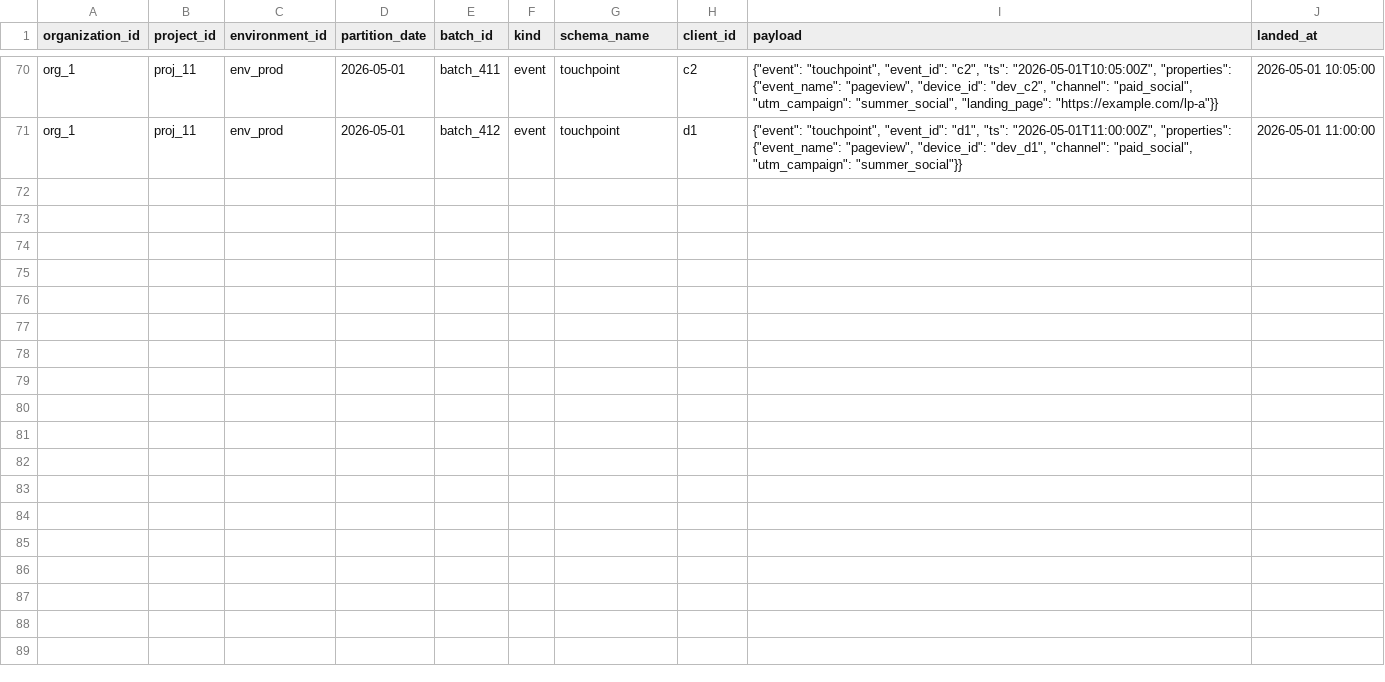
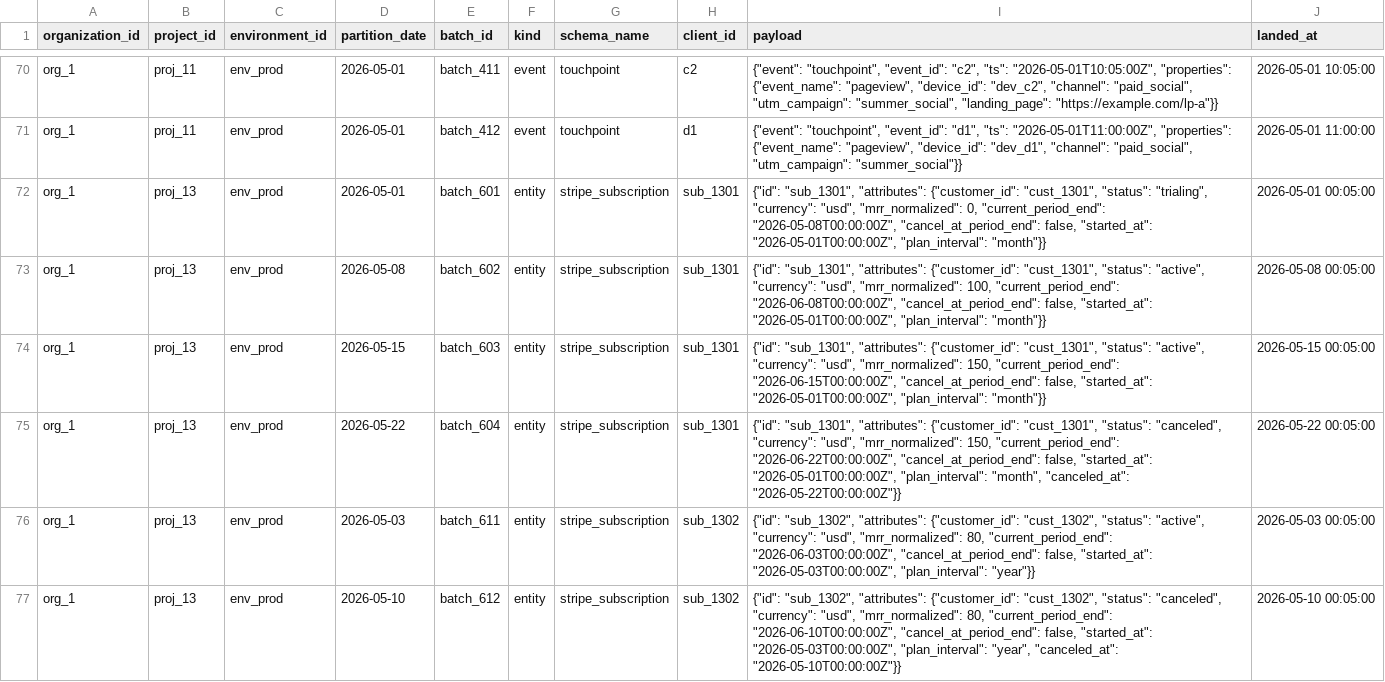
Before and after one commit to yarivluts/smart-marketing, a CSV file: packages/dbt-transform/dbt/seeds/raw_records.csv, drawn as a sheet; only a part is shown, gaps mark what is left out; the diff covers the shown part only; the diff names each change by its address in the sheet, - before the commit and + after, or states it on an @@ line.

```diff
--- a/packages/dbt-transform/dbt/seeds/raw_records.csv
+++ b/packages/dbt-transform/dbt/seeds/raw_records.csv
+row 72: org_1 | proj_13 | env_prod | 2026-05-01 | batch_601 | entity | stripe_subscription | sub_1301 | {"id": "sub_1301", "attributes": {"customer_id": "cust_1301", "status": "trialing", "currency": "usd", "mrr_normalized": 0, "current_period_end": "2026-05-08T00:00:00Z", "cancel_at_period_end": false, "started_at": "2026-05-01T00:00:00Z", "plan_interval": "month"}} | 2026-05-01 00:05:00
+row 73: org_1 | proj_13 | env_prod | 2026-05-08 | batch_602 | entity | stripe_subscription | sub_1301 | {"id": "sub_1301", "attributes": {"customer_id": "cust_1301", "status": "active", "currency": "usd", "mrr_normalized": 100, "current_period_end": "2026-06-08T00:00:00Z", "cancel_at_period_end": false, "started_at": "2026-05-01T00:00:00Z", "plan_interval": "month"}} | 2026-05-08 00:05:00
+row 74: org_1 | proj_13 | env_prod | 2026-05-15 | batch_603 | entity | stripe_subscription | sub_1301 | {"id": "sub_1301", "attributes": {"customer_id": "cust_1301", "status": "active", "currency": "usd", "mrr_normalized": 150, "current_period_end": "2026-06-15T00:00:00Z", "cancel_at_period_end": false, "started_at": "2026-05-01T00:00:00Z", "plan_interval": "month"}} | 2026-05-15 00:05:00
+row 75: org_1 | proj_13 | env_prod | 2026-05-22 | batch_604 | entity | stripe_subscription | sub_1301 | {"id": "sub_1301", "attributes": {"customer_id": "cust_1301", "status": "canceled", "currency": "usd", "mrr_normalized": 150, "current_period_end": "2026-06-22T00:00:00Z", "cancel_at_period_end": false, "started_at": "2026-05-01T00:00:00Z", "plan_interval": "month", "canceled_at": "2026-05-22T00:00:00Z"}} | 2026-05-22 00:05:00
+row 76: org_1 | proj_13 | env_prod | 2026-05-03 | batch_611 | entity | stripe_subscription | sub_1302 | {"id": "sub_1302", "attributes": {"customer_id": "cust_1302", "status": "active", "currency": "usd", "mrr_normalized": 80, "current_period_end": "2026-06-03T00:00:00Z", "cancel_at_period_end": false, "started_at": "2026-05-03T00:00:00Z", "plan_interval": "year"}} | 2026-05-03 00:05:00
+row 77: org_1 | proj_13 | env_prod | 2026-05-10 | batch_612 | entity | stripe_subscription | sub_1302 | {"id": "sub_1302", "attributes": {"customer_id": "cust_1302", "status": "canceled", "currency": "usd", "mrr_normalized": 80, "current_period_end": "2026-06-10T00:00:00Z", "cancel_at_period_end": false, "started_at": "2026-05-03T00:00:00Z", "plan_interval": "year", "canceled_at": "2026-05-10T00:00:00Z"}} | 2026-05-10 00:05:00
```
Also changed, not shown: 5 added rows elsewhere in this file, 26 other files.
